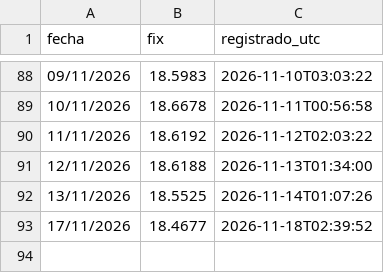
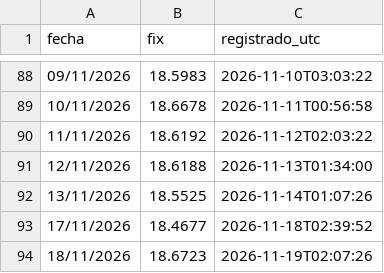
Before and after one commit to SERUVE22/fix-banxico, a CSV file: fix_historico.csv, drawn as a sheet; only a part is shown, gaps mark what is left out; the diff names each change by its address in the sheet, - before the commit and + after, or states it on an @@ line.

```diff
--- a/fix_historico.csv
+++ b/fix_historico.csv
+row 94: 18/11/2026 | 18.6723 | 2026-11-19T02:07:26
```
Also changed, not shown: 1 other file.
